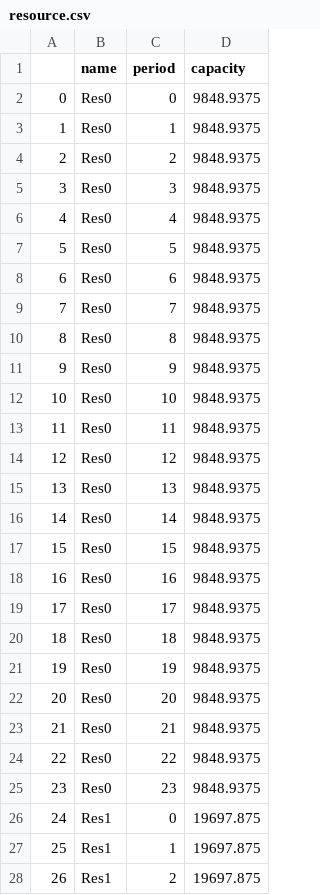
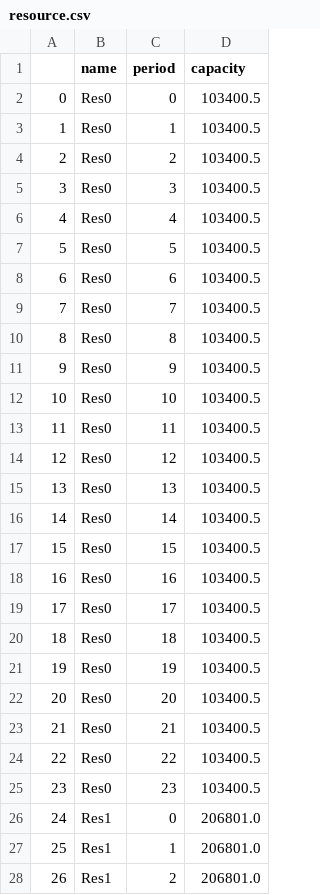
Before and after one commit to scmopt/scmopt_data, a CSV file: resource.csv, drawn as a sheet; only a part is shown; the diff covers the shown part only.

```diff
--- a/resource.csv
+++ b/resource.csv
@@ -1,28 +1,28 @@
 ,name,period,capacity
-0,Res0,0,9848.9375
-1,Res0,1,9848.9375
-2,Res0,2,9848.9375
-3,Res0,3,9848.9375
-4,Res0,4,9848.9375
-5,Res0,5,9848.9375
-6,Res0,6,9848.9375
-7,Res0,7,9848.9375
-8,Res0,8,9848.9375
-9,Res0,9,9848.9375
-10,Res0,10,9848.9375
-11,Res0,11,9848.9375
-12,Res0,12,9848.9375
-13,Res0,13,9848.9375
-14,Res0,14,9848.9375
-15,Res0,15,9848.9375
-16,Res0,16,9848.9375
-17,Res0,17,9848.9375
-18,Res0,18,9848.9375
-19,Res0,19,9848.9375
-20,Res0,20,9848.9375
-21,Res0,21,9848.9375
-22,Res0,22,9848.9375
-23,Res0,23,9848.9375
-24,Res1,0,19697.875
-25,Res1,1,19697.875
-26,Res1,2,19697.875
+0,Res0,0,103400.5
+1,Res0,1,103400.5
+2,Res0,2,103400.5
+3,Res0,3,103400.5
+4,Res0,4,103400.5
+5,Res0,5,103400.5
+6,Res0,6,103400.5
+7,Res0,7,103400.5
+8,Res0,8,103400.5
+9,Res0,9,103400.5
+10,Res0,10,103400.5
+11,Res0,11,103400.5
+12,Res0,12,103400.5
+13,Res0,13,103400.5
+14,Res0,14,103400.5
+15,Res0,15,103400.5
+16,Res0,16,103400.5
+17,Res0,17,103400.5
+18,Res0,18,103400.5
+19,Res0,19,103400.5
+20,Res0,20,103400.5
+21,Res0,21,103400.5
+22,Res0,22,103400.5
+23,Res0,23,103400.5
+24,Res1,0,206801.0
+25,Res1,1,206801.0
+26,Res1,2,206801.0
```
Also changed, not shown: 21 edited cells elsewhere in this file, production.csv, 1 other file.
